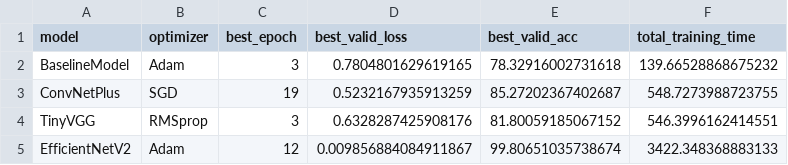
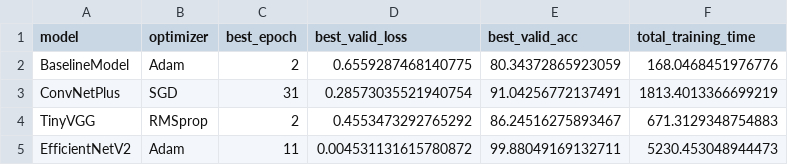
Before and after one commit to michaelajao/plant_disease_dl, a CSV file: reports/results/model_best_results.csv, drawn as a sheet.

Commit message:
Refactor model_best_results.csv with updated model metrics

```diff
--- a/reports/results/model_best_results.csv
+++ b/reports/results/model_best_results.csv
@@ -1,5 +1,5 @@
 model,optimizer,best_epoch,best_valid_loss,best_valid_acc,total_training_time
-BaselineModel,Adam,3,0.7804801629619165,78.32916002731618,139.66528868675232
-ConvNetPlus,SGD,19,0.5232167935913259,85.27202367402687,548.7273988723755
-TinyVGG,RMSprop,3,0.6328287425908176,81.80059185067152,546.3996162414551
-EfficientNetV2,Adam,12,0.009856884084911867,99.80651035738674,3422.348368883133
+BaselineModel,Adam,2,0.6559287468140775,80.34372865923059,168.0468451976776
+ConvNetPlus,SGD,31,0.28573035521940754,91.04256772137491,1813.4013366699219
+TinyVGG,RMSprop,2,0.4553473292765292,86.24516275893467,671.3129348754883
+EfficientNetV2,Adam,11,0.004531131615780872,99.88049169132711,5230.453048944473
```
Also changed, not shown: 13 other files.
